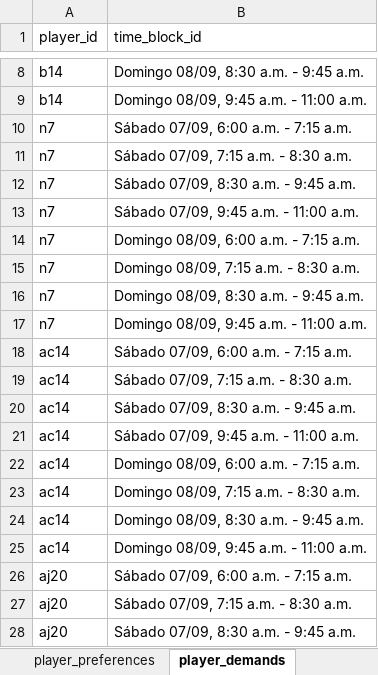
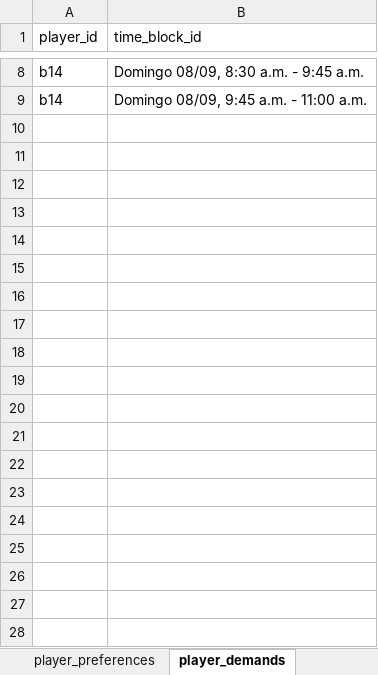
Before and after one commit to sebastian-quintero/tennis-scheduler, an Excel workbook: tennis.xlsx, sheet player_demands, drawn as a sheet; only a part is shown, gaps mark what is left out; values as stored, in another font and other column widths than the file's, no borders; the diff covers the shown part only; the diff names each change by its address in the sheet, - before the commit and + after, or states it on an @@ line.

Commit message:
Fix example to make it feasible

```diff
--- a/tennis.xlsx (sheet player_demands)
+++ b/tennis.xlsx (sheet player_demands)
-row 10: n7 | Sábado 07/09, 6:00 a.m. - 7:15 a.m.
-row 11: n7 | Sábado 07/09, 7:15 a.m. - 8:30 a.m.
-row 12: n7 | Sábado 07/09, 8:30 a.m. - 9:45 a.m.
-row 13: n7 | Sábado 07/09, 9:45 a.m. - 11:00 a.m.
-row 14: n7 | Domingo 08/09, 6:00 a.m. - 7:15 a.m.
-row 15: n7 | Domingo 08/09, 7:15 a.m. - 8:30 a.m.
-row 16: n7 | Domingo 08/09, 8:30 a.m. - 9:45 a.m.
-row 17: n7 | Domingo 08/09, 9:45 a.m. - 11:00 a.m.
-row 18: ac14 | Sábado 07/09, 6:00 a.m. - 7:15 a.m.
-row 19: ac14 | Sábado 07/09, 7:15 a.m. - 8:30 a.m.
-row 20: ac14 | Sábado 07/09, 8:30 a.m. - 9:45 a.m.
-row 21: ac14 | Sábado 07/09, 9:45 a.m. - 11:00 a.m.
-row 22: ac14 | Domingo 08/09, 6:00 a.m. - 7:15 a.m.
-row 23: ac14 | Domingo 08/09, 7:15 a.m. - 8:30 a.m.
-row 24: ac14 | Domingo 08/09, 8:30 a.m. - 9:45 a.m.
-row 25: ac14 | Domingo 08/09, 9:45 a.m. - 11:00 a.m.
-row 26: aj20 | Sábado 07/09, 6:00 a.m. - 7:15 a.m.
-row 27: aj20 | Sábado 07/09, 7:15 a.m. - 8:30 a.m.
-row 28: aj20 | Sábado 07/09, 8:30 a.m. - 9:45 a.m.
```
Also changed, not shown: 23 removed rows elsewhere in this sheet.
